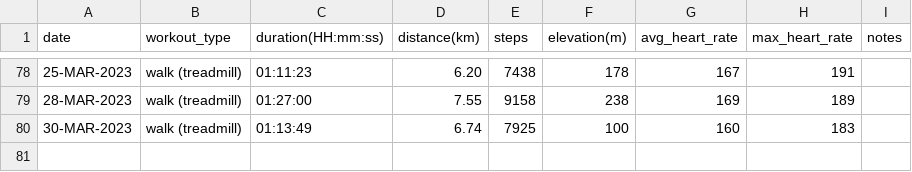
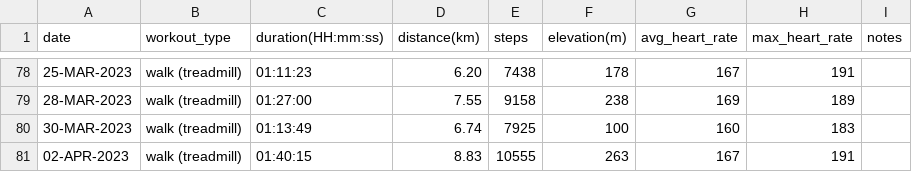
Before and after one commit to EricLeFort/ExerciseLog, a CSV file: data/cardio_workouts.csv, drawn as a sheet; only a part is shown, gaps mark what is left out; the diff names each change by its address in the sheet, - before the commit and + after, or states it on an @@ line.

Commit message:
Added 01-APR-2023 workout

```diff
--- a/data/cardio_workouts.csv
+++ b/data/cardio_workouts.csv
+row 81: 02-APR-2023 | walk (treadmill) | 01:40:15 | 8.83 | 10555 | 263 | 167 | 191
```
Also changed, not shown: data/health_metrics.csv, 3 other files.
